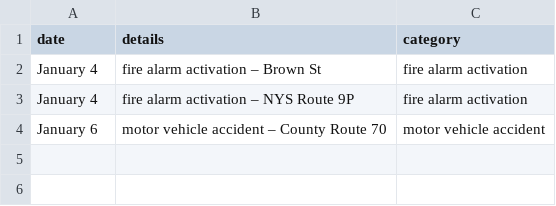
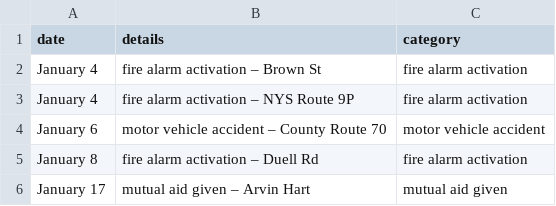
Before and after one commit to qsfd/qsfd.com, a CSV file: _data/alarms.csv, drawn as a sheet; the diff names each change by its address in the sheet, - before the commit and + after, or states it on an @@ line.

Commit message:
Update alarms

```diff
--- a/_data/alarms.csv
+++ b/_data/alarms.csv
+row 5: January 8 | fire alarm activation – Duell Rd | fire alarm activation
+row 6: January 17 | mutual aid given – Arvin Hart | mutual aid given
```
